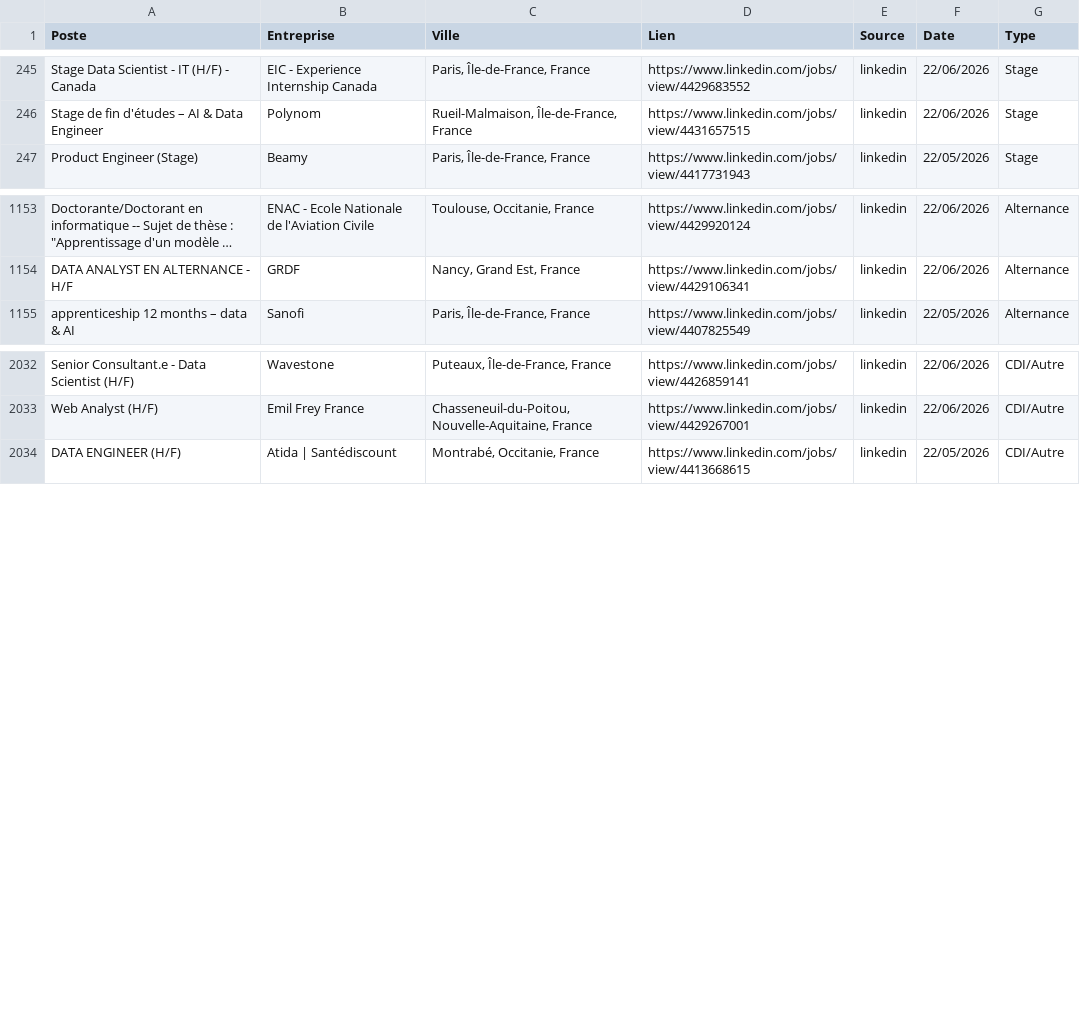
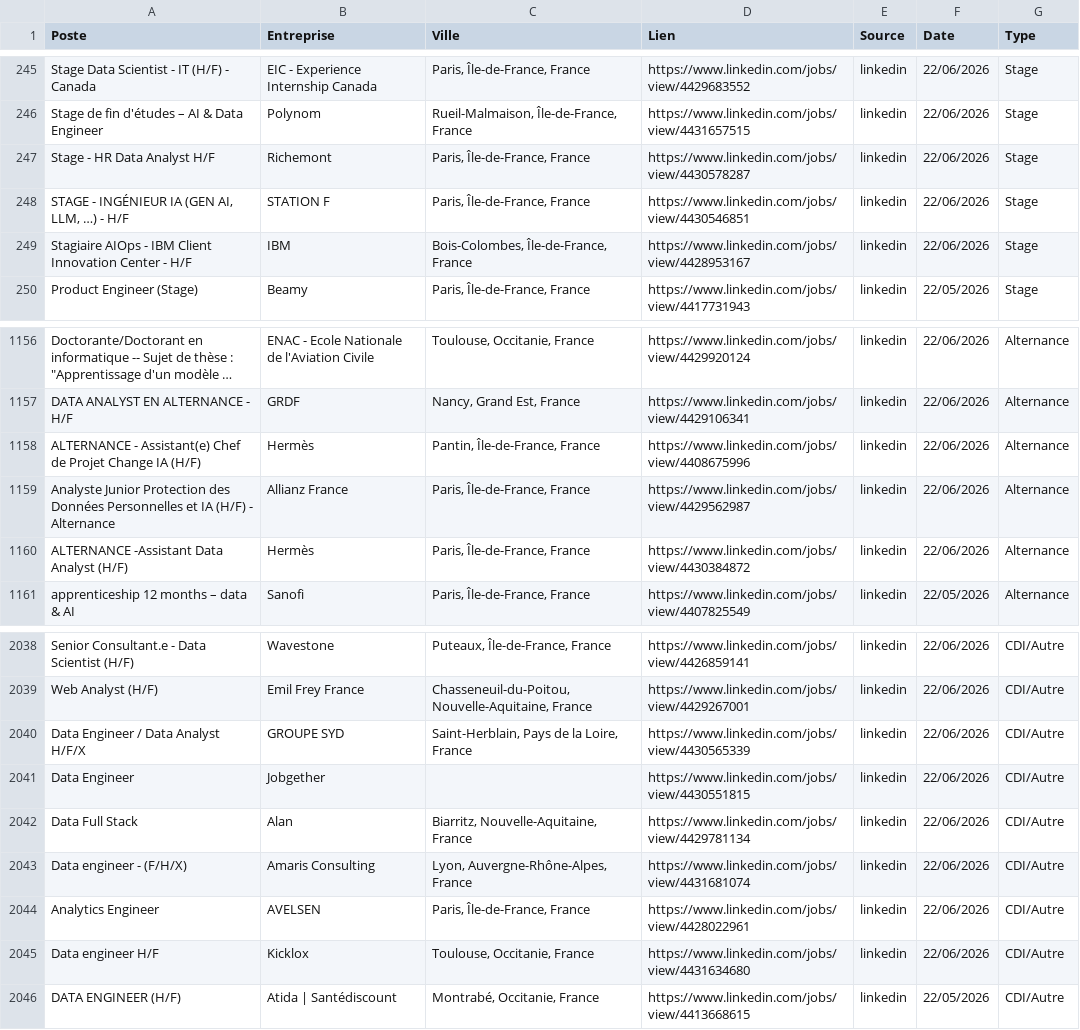
Before and after one commit to sebaarayacastro1/job-hub-france, a CSV file: data/jobs.csv, drawn as a sheet; only a part is shown, gaps mark what is left out; long unchanged cells end in …; the diff names each change by its address in the sheet, - before the commit and + after, or states it on an @@ line.

Commit message:
Auto-update & Heartbeat: 22-06-2026 20:33

```diff
--- a/data/jobs.csv
+++ b/data/jobs.csv
+row 247: Stage - HR Data Analyst H/F | Richemont | Paris, Île-de-France, France | https://www.linkedin.com/jobs/view/4430578287 | linkedin | 22/06/2026 | Stage
+row 248: STAGE - INGÉNIEUR IA (GEN AI, LLM, …) - H/F | STATION F | Paris, Île-de-France, France | https://www.linkedin.com/jobs/view/4430546851 | linkedin | 22/06/2026 | Stage
+row 249: Stagiaire AIOps - IBM Client Innovation Center - H/F | IBM | Bois-Colombes, Île-de-France, France | https://www.linkedin.com/jobs/view/4428953167 | linkedin | 22/06/2026 | Stage
+row 1158: ALTERNANCE - Assistant(e) Chef de Projet Change IA (H/F) | Hermès | Pantin, Île-de-France, France | https://www.linkedin.com/jobs/view/4408675996 | linkedin | 22/06/2026 | Alternance
+row 1159: Analyste Junior Protection des Données Personnelles et IA (H/F) - Alternance | Allianz France | Paris, Île-de-France, France | https://www.linkedin.com/jobs/view/4429562987 | linkedin | 22/06/2026 | Alternance
+row 1160: ALTERNANCE -Assistant Data Analyst (H/F) | Hermès | Paris, Île-de-France, France | https://www.linkedin.com/jobs/view/4430384872 | linkedin | 22/06/2026 | Alternance
+row 2040: Data Engineer / Data Analyst H/F/X | GROUPE SYD | Saint-Herblain, Pays de la Loire, France | https://www.linkedin.com/jobs/view/4430565339 | linkedin | 22/06/2026 | CDI/Autre
+row 2041: Data Engineer | Jobgether |  | https://www.linkedin.com/jobs/view/4430551815 | linkedin | 22/06/2026 | CDI/Autre
+row 2042: Data Full Stack | Alan | Biarritz, Nouvelle-Aquitaine, France | https://www.linkedin.com/jobs/view/4429781134 | linkedin | 22/06/2026 | CDI/Autre
+row 2043: Data engineer - (F/H/X) | Amaris Consulting | Lyon, Auvergne-Rhône-Alpes, France | https://www.linkedin.com/jobs/view/4431681074 | linkedin | 22/06/2026 | CDI/Autre
+row 2044: Analytics Engineer | AVELSEN | Paris, Île-de-France, France | https://www.linkedin.com/jobs/view/4428022961 | linkedin | 22/06/2026 | CDI/Autre
+row 2045: Data engineer H/F | Kicklox | Toulouse, Occitanie, France | https://www.linkedin.com/jobs/view/4431634680 | linkedin | 22/06/2026 | CDI/Autre
```
